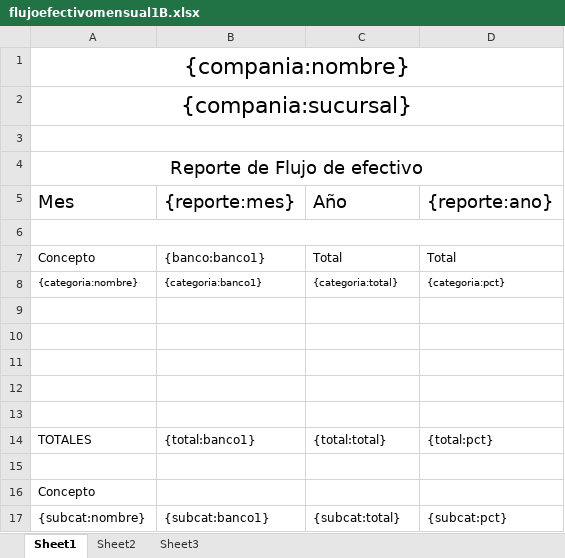
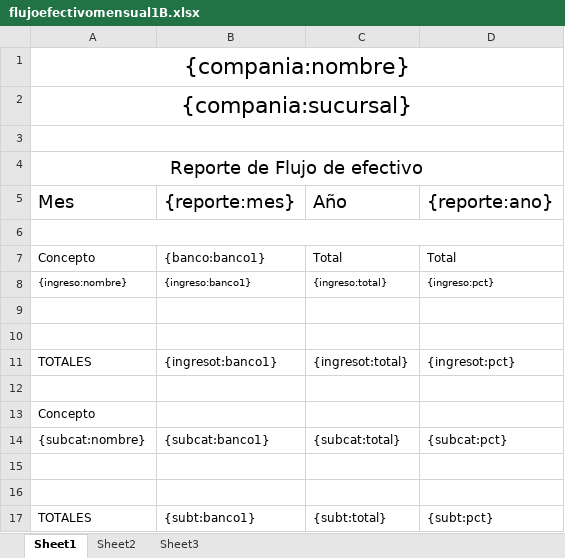
Before and after one commit to jalvarez14/aersa, an Excel workbook: public/application/files/jasper/templates/flujoefectivomensual1B.xlsx, sheet Sheet1, drawn as a sheet; values as stored, in another font and other column widths than the file's, no borders; removed rows and columns are numbered as before the commit, all else as after; the diff names each change by its address in the sheet, - before the commit and + after, or states it on an @@ line.

```diff
--- a/public/application/files/jasper/templates/flujoefectivomensual1B.xlsx (sheet Sheet1)
+++ b/public/application/files/jasper/templates/flujoefectivomensual1B.xlsx (sheet Sheet1)
-row 8: {categoria:nombre} | {categoria:banco1} | {categoria:total} | {categoria:pct}
+row 8: {ingreso:nombre} | {ingreso:banco1} | {ingreso:total} | {ingreso:pct}
-row 11: (empty)
-row 12: (empty)
-row 13: (empty)
-B11 ({reporte:mes}): {total:banco1}
+B11 ({reporte:mes}): {ingresot:banco1}
-C11 (Año): {total:total}
+C11 (Año): {ingresot:total}
-D11 ({reporte:ano}): {total:pct}
+D11 ({reporte:ano}): {ingresot:pct}
+row 15: (empty)
+row 16: (empty)
+row 17: TOTALES | {subt:banco1} | {subt:total} | {subt:pct}
```
Also changed, not shown: public/application/files/jasper/templates/flujoefectivoanual.xlsx, public/application/files/jasper/templates/flujoefectivomensual2B.xlsx, 5 other files.
